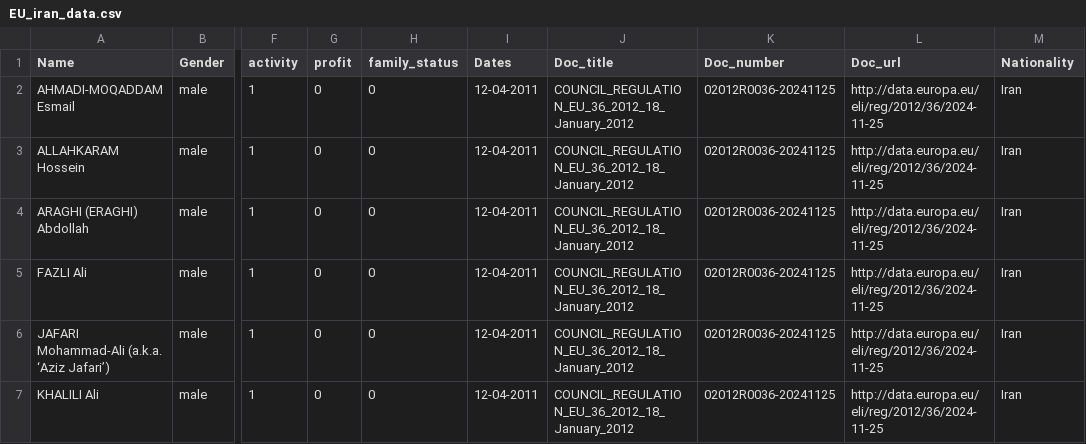
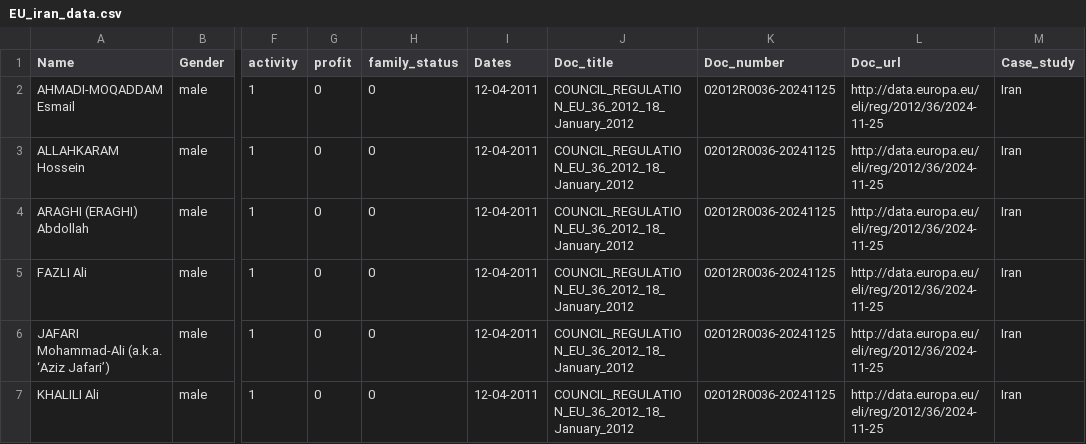
Before and after one commit to jellyrosp/sanctions-docs-dataset, a CSV file: sanctions/EU/Iran/EU_iran_data.csv, drawn as a sheet; only a part is shown, gaps mark what is left out; the diff names each change by its address in the sheet, - before the commit and + after, or states it on an @@ line.

Commit message:
nationality added for existend data into the db and csv produced for cyber_attacks

```diff
--- a/sanctions/EU/Iran/EU_iran_data.csv
+++ b/sanctions/EU/Iran/EU_iran_data.csv
-M1: Nationality
+M1: Case_study
```
Also changed, not shown: 14 other files.
